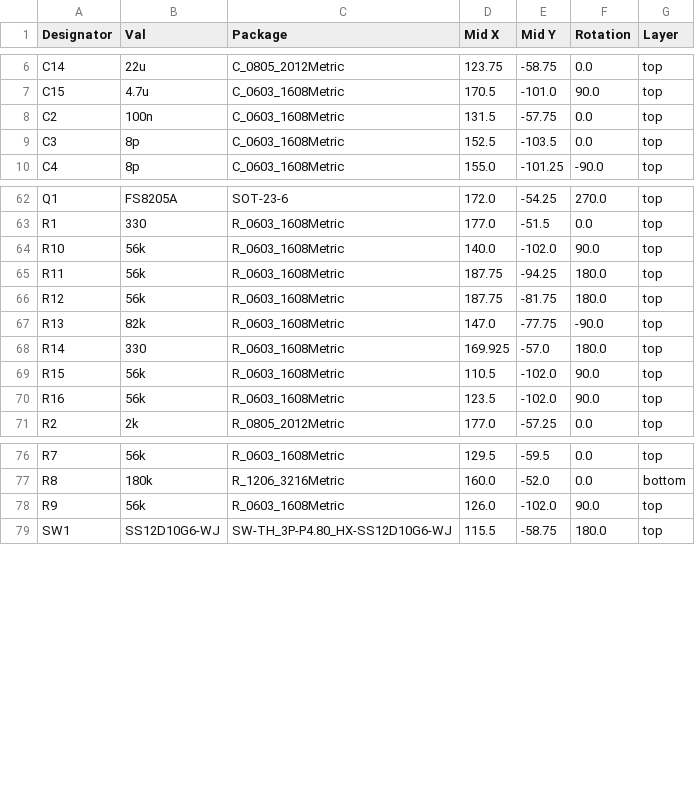
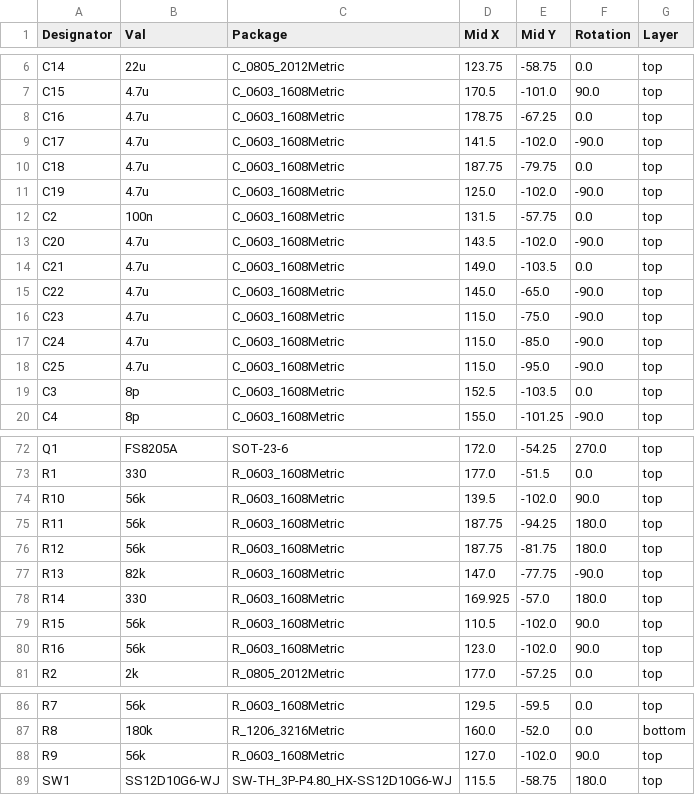
Before and after one commit to tobycm/divine-light, a CSV file: pcb/jlcpcb/production_files/CPL-divine-light.csv, drawn as a sheet; only a part is shown, gaps mark what is left out.

```diff
--- a/pcb/jlcpcb/production_files/CPL-divine-light.csv
+++ b/pcb/jlcpcb/production_files/CPL-divine-light.csv
@@ -7,3 +7,13 @@ C14,22u,C_0805_2012Metric,123.75,-58.75,0.0,top
 C15,4.7u,C_0603_1608Metric,170.5,-101.0,90.0,top
+C16,4.7u,C_0603_1608Metric,178.75,-67.25,0.0,top
+C17,4.7u,C_0603_1608Metric,141.5,-102.0,-90.0,top
+C18,4.7u,C_0603_1608Metric,187.75,-79.75,0.0,top
+C19,4.7u,C_0603_1608Metric,125.0,-102.0,-90.0,top
 C2,100n,C_0603_1608Metric,131.5,-57.75,0.0,top
+C20,4.7u,C_0603_1608Metric,143.5,-102.0,-90.0,top
+C21,4.7u,C_0603_1608Metric,149.0,-103.5,0.0,top
+C22,4.7u,C_0603_1608Metric,145.0,-65.0,-90.0,top
+C23,4.7u,C_0603_1608Metric,115.0,-75.0,-90.0,top
+C24,4.7u,C_0603_1608Metric,115.0,-85.0,-90.0,top
+C25,4.7u,C_0603_1608Metric,115.0,-95.0,-90.0,top
 C3,8p,C_0603_1608Metric,152.5,-103.5,0.0,top
@@ -63,3 +73,3 @@ Q1,FS8205A,SOT-23-6,172.0,-54.25,270.0,top
 R1,330,R_0603_1608Metric,177.0,-51.5,0.0,top
-R10,56k,R_0603_1608Metric,140.0,-102.0,90.0,top
+R10,56k,R_0603_1608Metric,139.5,-102.0,90.0,top
 R11,56k,R_0603_1608Metric,187.75,-94.25,180.0,top
@@ -69,3 +79,3 @@ R14,330,R_0603_1608Metric,169.925,-57.0,180.0,top
 R15,56k,R_0603_1608Metric,110.5,-102.0,90.0,top
-R16,56k,R_0603_1608Metric,123.5,-102.0,90.0,top
+R16,56k,R_0603_1608Metric,123.0,-102.0,90.0,top
 R2,2k,R_0805_2012Metric,177.0,-57.25,0.0,top
@@ -77,3 +87,3 @@ R7,56k,R_0603_1608Metric,129.5,-59.5,0.0,top
 R8,180k,R_1206_3216Metric,160.0,-52.0,0.0,bottom
-R9,56k,R_0603_1608Metric,126.0,-102.0,90.0,top
+R9,56k,R_0603_1608Metric,127.0,-102.0,90.0,top
 SW1,SS12D10G6-WJ,SW-TH_3P-P4.80_HX-SS12D10G6-WJ,115.5,-58.75,180.0,top
```
Also changed, not shown: pcb/jlcpcb/production_files/BOM-divine-light.csv, 6 other files.
